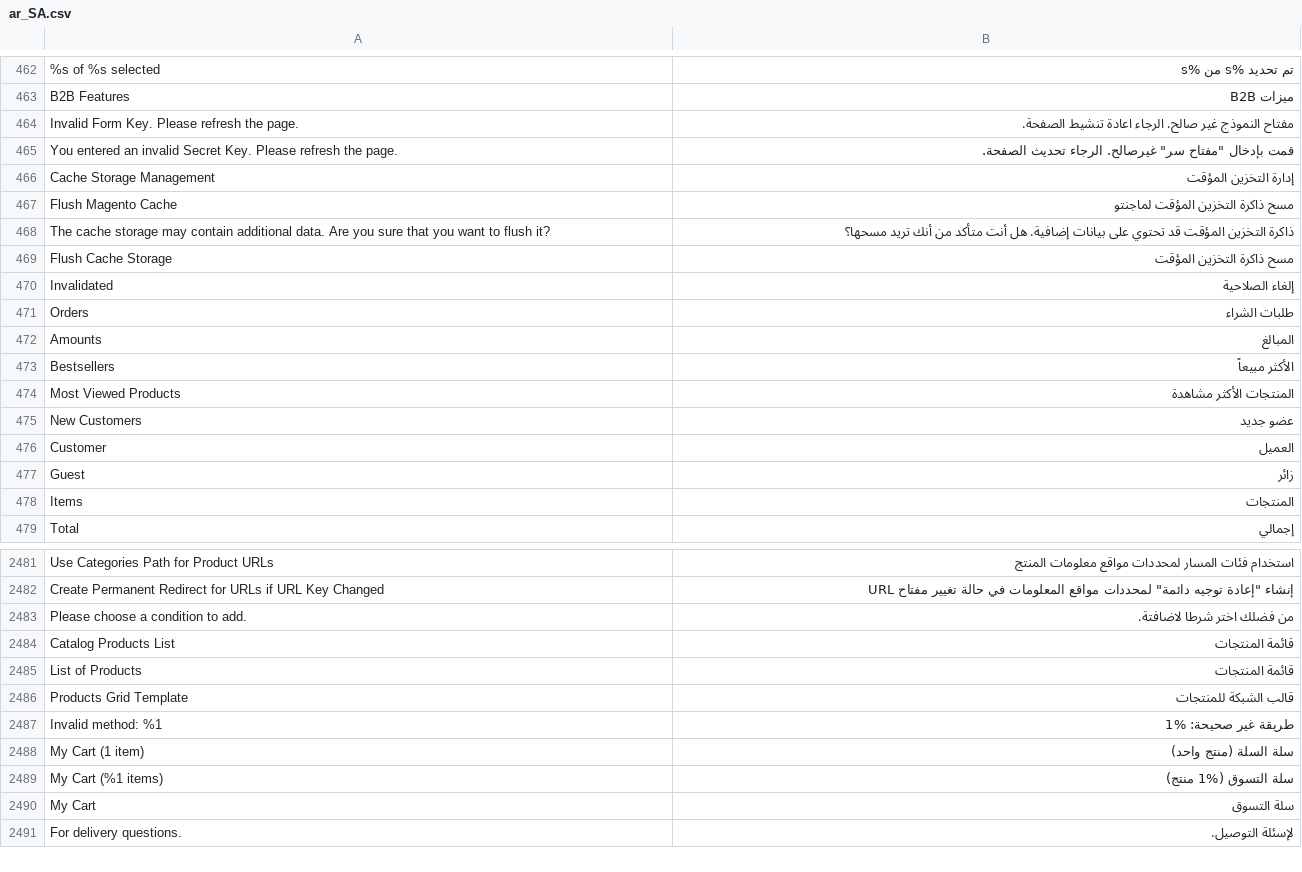
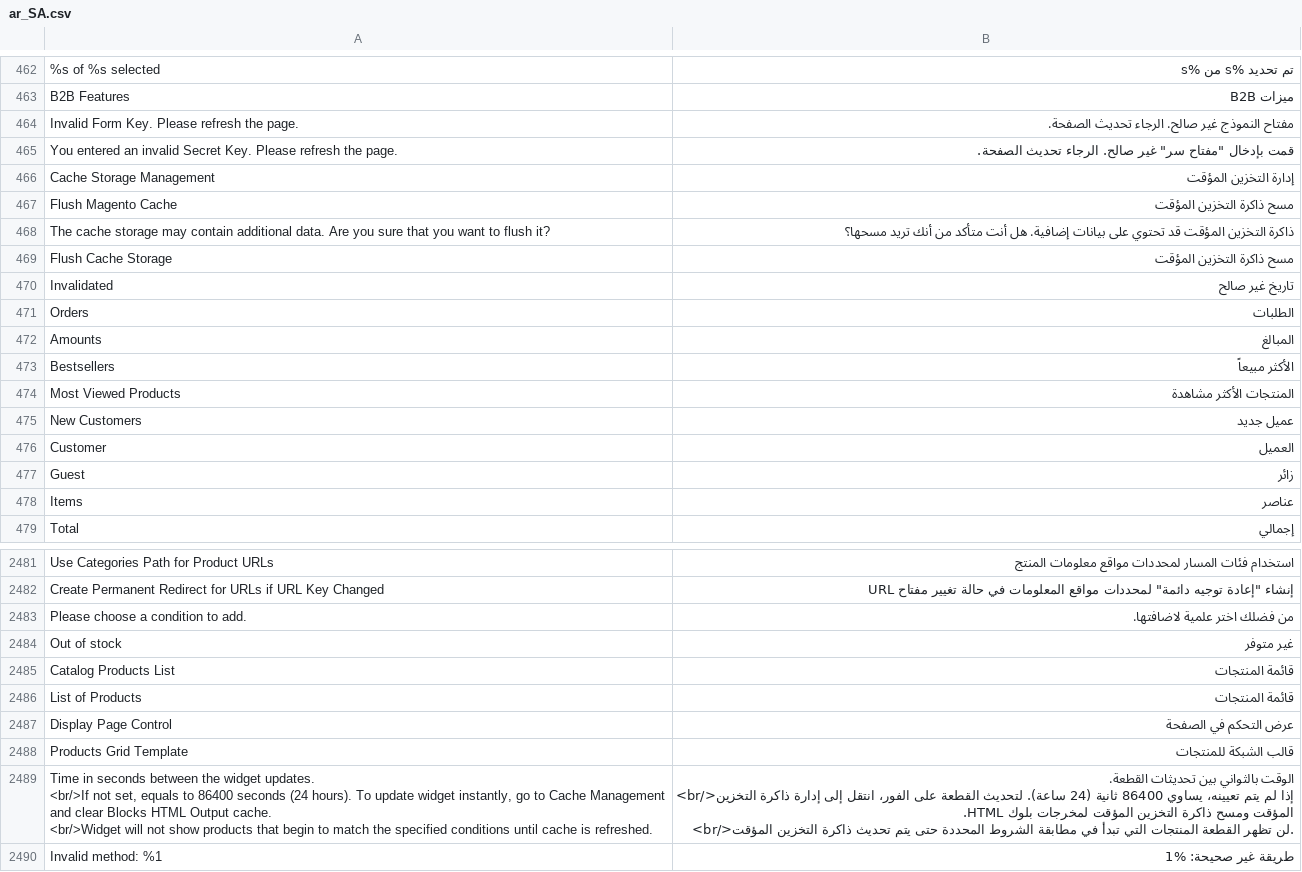
Before and after one commit to magento-l10n/language-ar_SA, a CSV file: ar_SA.csv, drawn as a sheet; only a part is shown, gaps mark what is left out; the shorter side is filled out with more unchanged rows; ↵ is a line break in a cell; the diff covers the shown part only; the diff names each change by its address in the sheet, - before the commit and + after, or states it on an @@ line.

Commit message:
Updating translations from Crowdin.

```diff
--- a/ar_SA.csv
+++ b/ar_SA.csv
-B464: …صالح. الرجاء اعادة تنشيط الصفحة.
+B464: …صالح. الرجاء تحديث الصفحة.
-B465: …"مفتاح سر" غيرصالح. الرجاء تحديث…
+B465: …"مفتاح سر" غير صالح. الرجاء تحديث…
-B467: مسح ذاكرة التخزين المؤقت لماجنتو
+B467: مسح ذاكرة التخزين المؤقت
-B470: إلغاء الصلاحية
+B470: تاريخ غير صالح
-B471: طلبات الشراء
+B471: الطلبات
-B475: عضو جديد
+B475: عميل جديد
-B478: المنتجات
+B478: عناصر
-B2483: من فضلك اختر شرطا لاضافتة.
+B2483: من فضلك اختر علمية لاضافتها.
+row 2484: Out of stock | غير متوفر
+row 2487: Display Page Control | عرض التحكم في الصفحة
+row 2489: Time in seconds between the widget updates. ↵ <br/>If not set, equals to 86400 seconds (24 hours). To update widget instantly, go to Cache Management and clear Blocks HTML Output cache. ↵ <br/>Widget will not show products that begin to match the specified conditions until cache is refreshed. | الوقت بالثواني بين تحديثات القطعة. ↵ <br/>إذا لم يتم تعيينه، يساوي 86400 ثانية (24 ساعة). لتحديث القطعة على الفور، انتقل إلى إدارة ذاكرة التخزين المؤقت ومسح ذاكرة التخزين المؤقت لمخرجات بلوك HTML. ↵ <br/>لن تظهر القطعة المنتجات التي تبدأ في مطابقة الشروط المحددة حتى يتم تحديث ذاكرة التخزين المؤقت.
```
Also changed, not shown: 5 added rows and 1 edited cell elsewhere in this file, 1 other file.
